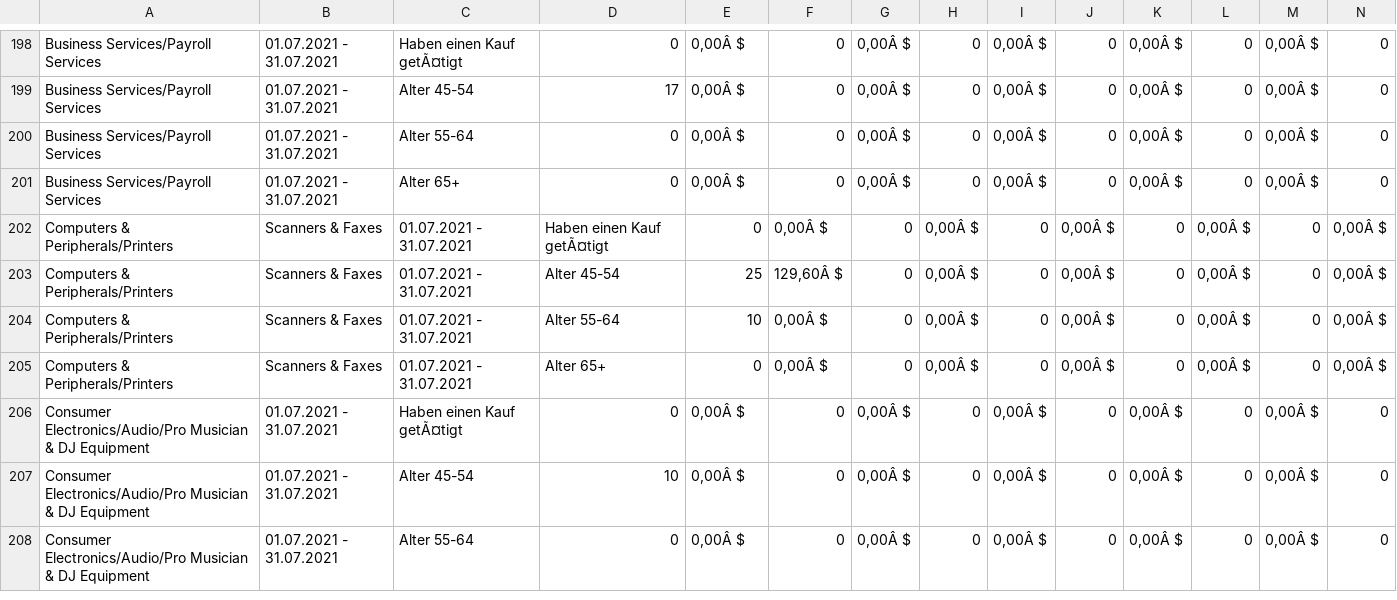
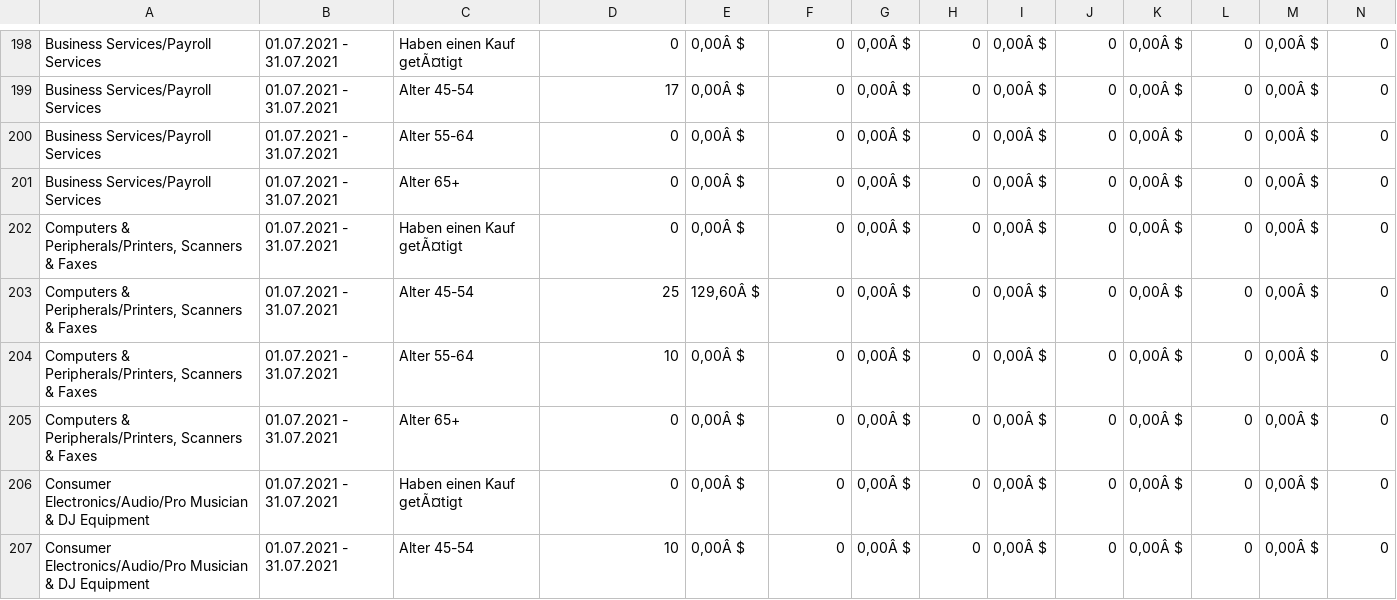
Before and after one commit to Aaron-David-HdM/Applied-Data-Analytics, a CSV file: UseCase_2/Analytics 1 Master View Interessen Segmente mit kaufbereiten Zielgruppen 20210701-20210731_1.csv, drawn as a sheet; only a part is shown, gaps mark what is left out; the shorter side is filled out with more unchanged rows; removed rows and columns are numbered as before the commit, all else as after; rows hold the shown columns only; the diff names each change by its address in the sheet, - before the commit and + after, or states it on an @@ line.

Commit message:
Update Analytics 1 Master View Interessen Segmente mit kaufbereiten Zielgruppen 20210701-20210731_1.csv

```diff
--- a/UseCase_2/Analytics 1 Master View Interessen Segmente mit kaufbereiten Zielgruppen 20210701-20210731_1.csv
+++ b/UseCase_2/Analytics 1 Master View Interessen Segmente mit kaufbereiten Zielgruppen 20210701-20210731_1.csv
-row 202: Computers & Peripherals/Printers | Scanners & Faxes | 01.07.2021 - 31.07.2021 | Haben einen Kauf getÃ¤tigt | 0 | 0,00Â $ | 0 | 0,00Â $ | 0 | 0,00Â $ | 0 | 0,00Â $ | 0 | 0,00Â $
-row 203: Computers & Peripherals/Printers | Scanners & Faxes | 01.07.2021 - 31.07.2021 | Alter 45-54 | 25 | 129,60Â $ | 0 | 0,00Â $ | 0 | 0,00Â $ | 0 | 0,00Â $ | 0 | 0,00Â $
-row 204: Computers & Peripherals/Printers | Scanners & Faxes | 01.07.2021 - 31.07.2021 | Alter 55-64 | 10 | 0,00Â $ | 0 | 0,00Â $ | 0 | 0,00Â $ | 0 | 0,00Â $ | 0 | 0,00Â $
-row 205: Computers & Peripherals/Printers | Scanners & Faxes | 01.07.2021 - 31.07.2021 | Alter 65+ | 0 | 0,00Â $ | 0 | 0,00Â $ | 0 | 0,00Â $ | 0 | 0,00Â $ | 0 | 0,00Â $
+row 202: Computers & Peripherals/Printers, Scanners & Faxes | 01.07.2021 - 31.07.2021 | Haben einen Kauf getÃ¤tigt | 0 | 0,00Â $ | 0 | 0,00Â $ | 0 | 0,00Â $ | 0 | 0,00Â $ | 0 | 0,00Â $ | 0
+row 203: Computers & Peripherals/Printers, Scanners & Faxes | 01.07.2021 - 31.07.2021 | Alter 45-54 | 25 | 129,60Â $ | 0 | 0,00Â $ | 0 | 0,00Â $ | 0 | 0,00Â $ | 0 | 0,00Â $ | 0
+row 204: Computers & Peripherals/Printers, Scanners & Faxes | 01.07.2021 - 31.07.2021 | Alter 55-64 | 10 | 0,00Â $ | 0 | 0,00Â $ | 0 | 0,00Â $ | 0 | 0,00Â $ | 0 | 0,00Â $ | 0
+row 205: Computers & Peripherals/Printers, Scanners & Faxes | 01.07.2021 - 31.07.2021 | Alter 65+ | 0 | 0,00Â $ | 0 | 0,00Â $ | 0 | 0,00Â $ | 0 | 0,00Â $ | 0 | 0,00Â $ | 0
```
